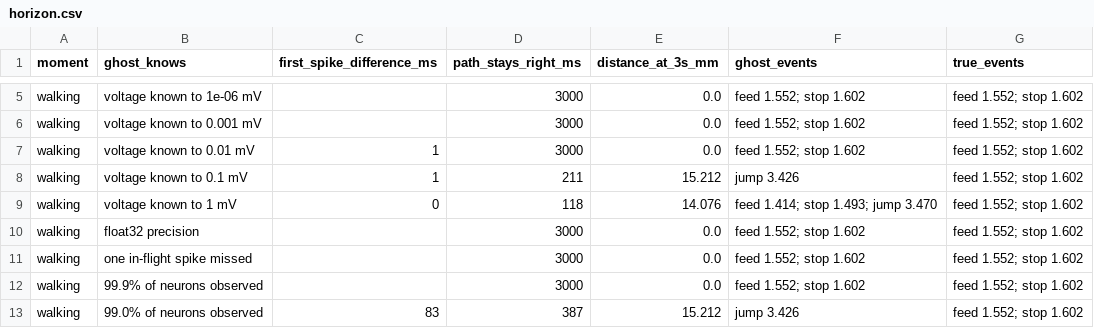
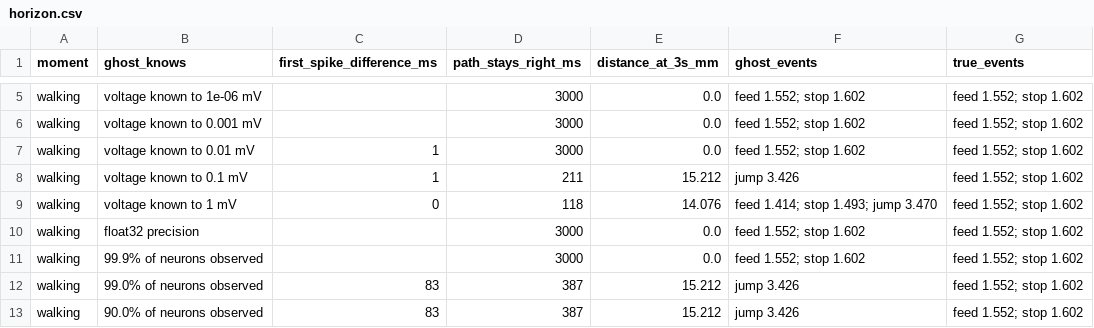
Before and after one commit to xMurungi/tramlines, a CSV file: docs/assets/horizon.csv, drawn as a sheet; only a part is shown, gaps mark what is left out; the shorter side is filled out with more unchanged rows.

```diff
--- a/docs/assets/horizon.csv
+++ b/docs/assets/horizon.csv
@@ -10,3 +10,2 @@ walking,voltage known to 1 mV,0,118,14.076,feed 1.414; stop 1.493; jump 3.470,fe
 walking,float32 precision,,3000,0.0,feed 1.552; stop 1.602,feed 1.552; stop 1.602
-walking,one in-flight spike missed,,3000,0.0,feed 1.552; stop 1.602,feed 1.552; stop 1.602
 walking,99.9% of neurons observed,,3000,0.0,feed 1.552; stop 1.602,feed 1.552; stop 1.602
```
Also changed, not shown: docs/assets/horizon_v2.csv, 10 other files.
